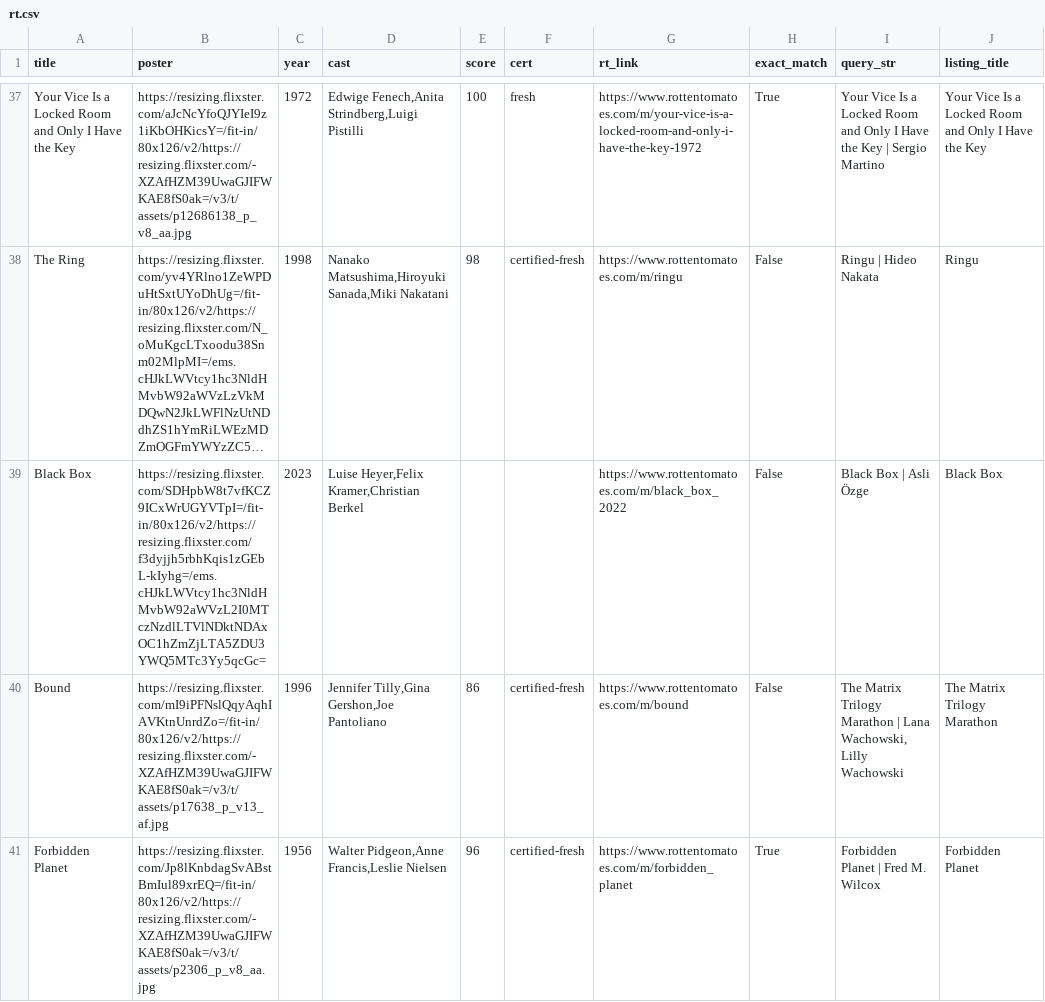
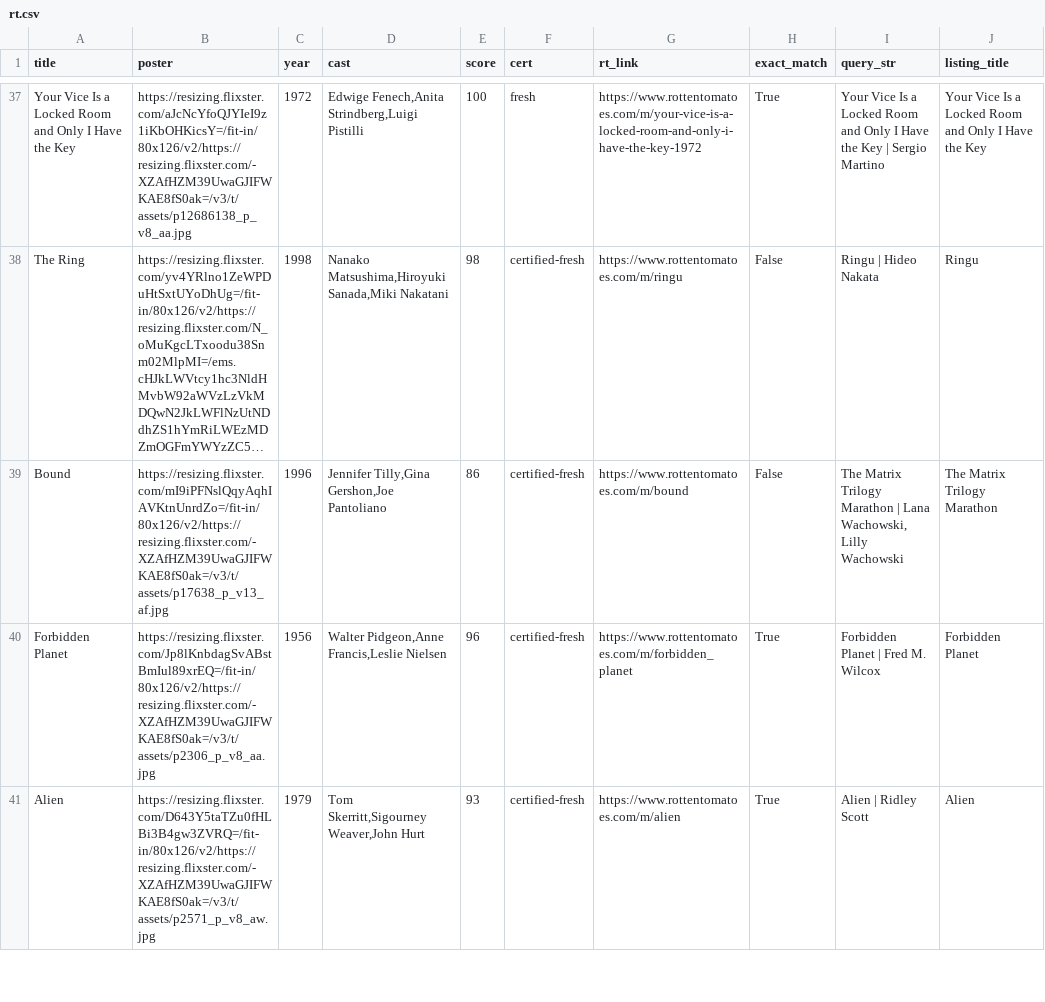
Before and after one commit to cgumb/movie_showtimes, a CSV file: data/rt.csv, drawn as a sheet; only a part is shown, gaps mark what is left out; the shorter side is filled out with more unchanged rows; long unchanged cells end in …; removed rows and columns are numbered as before the commit, all else as after; the diff covers the shown part only; the diff names each change by its address in the sheet, - before the commit and + after, or states it on an @@ line.

```diff
--- a/data/rt.csv
+++ b/data/rt.csv
-row 39: Black Box | https://resizing.flixster.com/SDHpbW8t7vfKCZ9ICxWrUGYVTpI=/fit-in/80x126/v2/https://resizing.flixster.com/f3dyjjh5rbhKqis1zGEbL-kIyhg=/ems.cHJkLWVtcy1hc3NldHMvbW92aWVzL2I0MTczNzdlLTVlNDktNDAxOC1hZmZjLTA5ZDU3YWQ5MTc3Yy5qcGc= | 2023 | Luise Heyer,Felix Kramer,Christian Berkel |  |  | https://www.rottentomatoes.com/m/black_box_2022 | False | Black Box | Asli Özge | Black Box
```
Also changed, not shown: 3 removed rows and 3 moved rows elsewhere in this file, data/brattle.csv, data/coolidge.csv, 2 other files.
